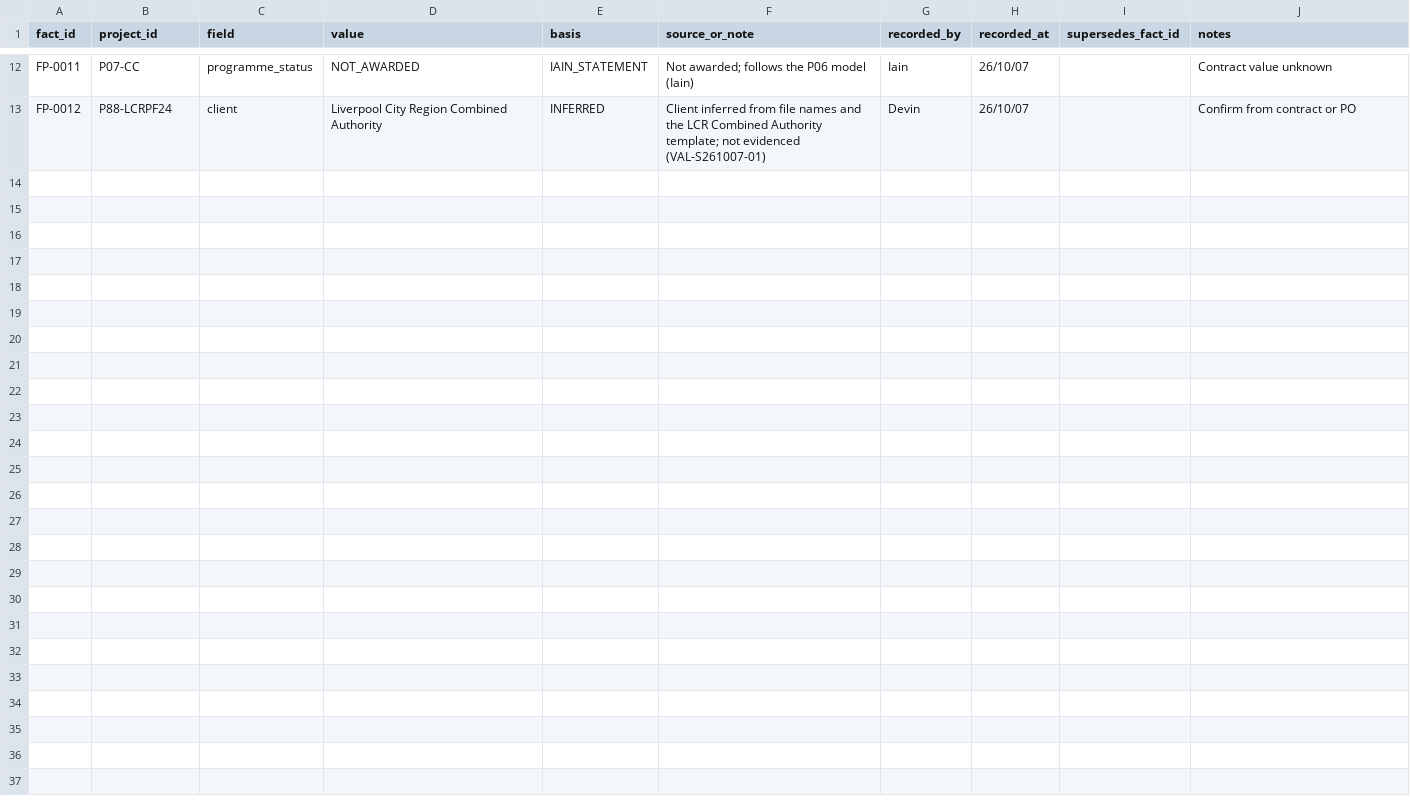
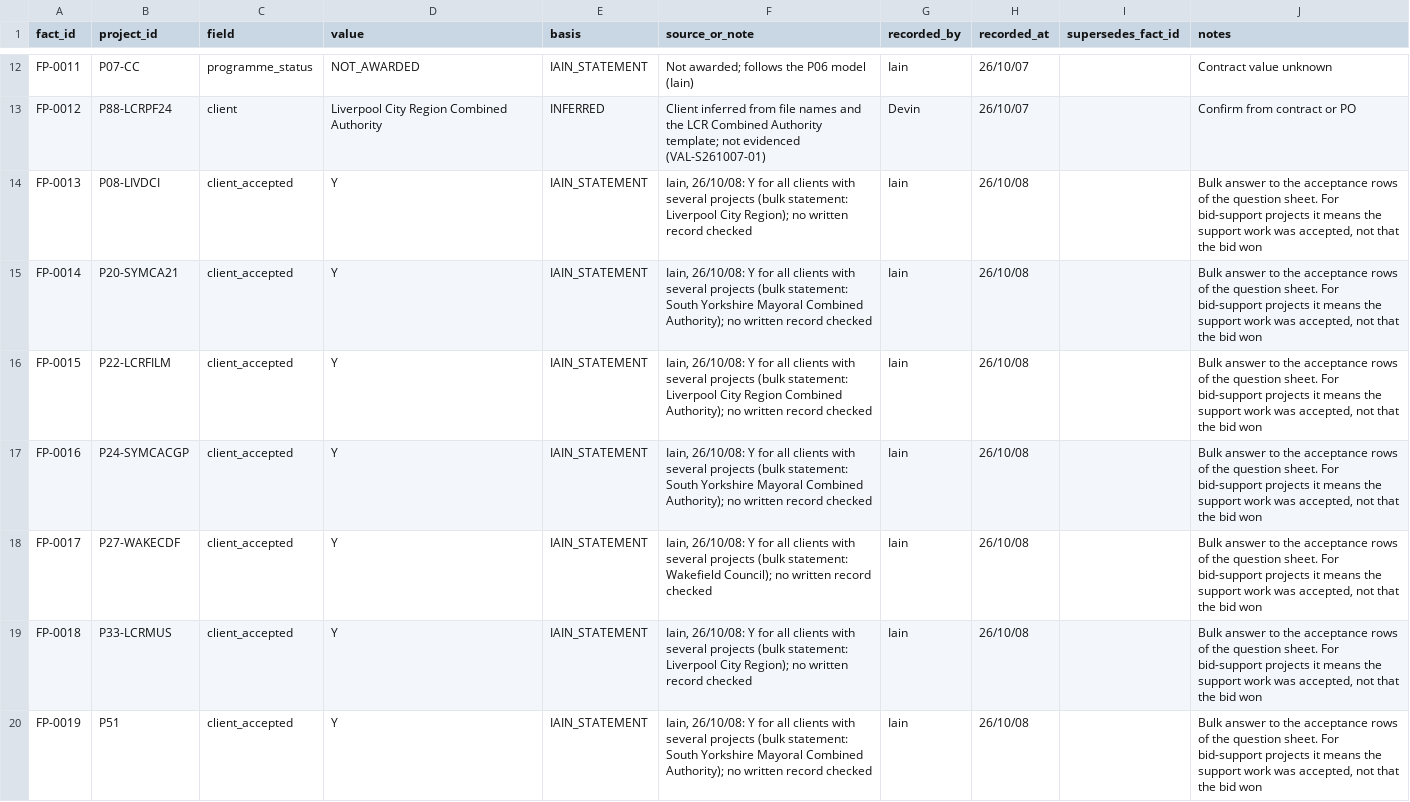
Before and after one commit to iainbe/ProjectClassifier, a CSV file: 14_fact_provenance.csv, drawn as a sheet; only a part is shown, gaps mark what is left out; the diff covers the shown part only.

```diff
--- a/14_fact_provenance.csv
+++ b/14_fact_provenance.csv
@@ -13 +13,8 @@ FP-0011,P07-CC,programme_status,NOT_AWARDED,IAIN_STATEMENT,Not awarded; follows
 FP-0012,P88-LCRPF24,client,Liverpool City Region Combined Authority,INFERRED,Client inferred from file names and the LCR Combined Authority template; not evidenced (VAL-S261007-01),Devin,26/10/07,,Confirm from contract or PO
+FP-0013,P08-LIVDCI,client_accepted,Y,IAIN_STATEMENT,"Iain, 26/10/08: Y for all clients with several projects (bulk statement: Liverpool City Region); no written record checked",Iain,26/10/08,,"Bulk answer to the acceptance rows of the question sheet. For bid-support projects it means the support work was accepted, not that the bid won"
+FP-0014,P20-SYMCA21,client_accepted,Y,IAIN_STATEMENT,"Iain, 26/10/08: Y for all clients with several projects (bulk statement: South Yorkshire Mayoral Combined Authority); no written record checked",Iain,26/10/08,,"Bulk answer to the acceptance rows of the question sheet. For bid-support projects it means the support work was accepted, not that the bid won"
+FP-0015,P22-LCRFILM,client_accepted,Y,IAIN_STATEMENT,"Iain, 26/10/08: Y for all clients with several projects (bulk statement: Liverpool City Region Combined Authority); no written record checked",Iain,26/10/08,,"Bulk answer to the acceptance rows of the question sheet. For bid-support projects it means the support work was accepted, not that the bid won"
+FP-0016,P24-SYMCACGP,client_accepted,Y,IAIN_STATEMENT,"Iain, 26/10/08: Y for all clients with several projects (bulk statement: South Yorkshire Mayoral Combined Authority); no written record checked",Iain,26/10/08,,"Bulk answer to the acceptance rows of the question sheet. For bid-support projects it means the support work was accepted, not that the bid won"
+FP-0017,P27-WAKECDF,client_accepted,Y,IAIN_STATEMENT,"Iain, 26/10/08: Y for all clients with several projects (bulk statement: Wakefield Council); no written record checked",Iain,26/10/08,,"Bulk answer to the acceptance rows of the question sheet. For bid-support projects it means the support work was accepted, not that the bid won"
+FP-0018,P33-LCRMUS,client_accepted,Y,IAIN_STATEMENT,"Iain, 26/10/08: Y for all clients with several projects (bulk statement: Liverpool City Region); no written record checked",Iain,26/10/08,,"Bulk answer to the acceptance rows of the question sheet. For bid-support projects it means the support work was accepted, not that the bid won"
+FP-0019,P51,client_accepted,Y,IAIN_STATEMENT,"Iain, 26/10/08: Y for all clients with several projects (bulk statement: South Yorkshire Mayoral Combined Authority); no written record checked",Iain,26/10/08,,"Bulk answer to the acceptance rows of the question sheet. For bid-support projects it means the support work was accepted, not that the bid won"
```
Also changed, not shown: 7 added rows elsewhere in this file, 01_projects.csv, 10_review_history.csv, 21 other files.
